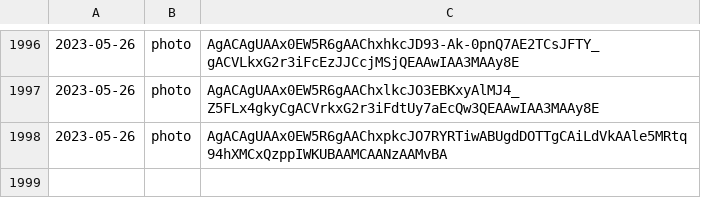
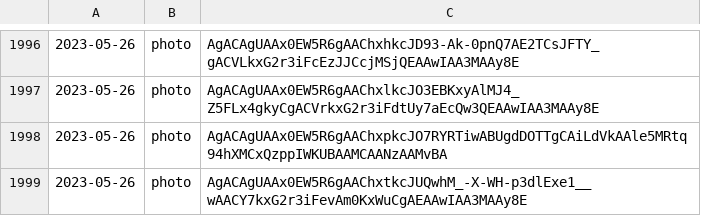
Before and after one commit to lahirunirmalx/csvdump, a CSV file: file_links1.csv, drawn as a sheet; only a part is shown, gaps mark what is left out.

Commit message:
adding changes 2023-05-26 16:46:38 1

```diff
--- a/file_links1.csv
+++ b/file_links1.csv
@@ -1998 +1998,2 @@
 2023-05-26,photo,AgACAgUAAx0EW5R6gAAChxpkcJO7RYRTiwABUgdDOTTgCAiLdVkAAle5MRtq94hXMCxQzppIWKUBAAMCAANzAAMvBA
+2023-05-26,photo,AgACAgUAAx0EW5R6gAAChxtkcJUQwhM_-X-WH-p3dlExe1__wAACY7kxG2r3iFevAm0KxWuCgAEAAwIAA3MAAy8E
```
